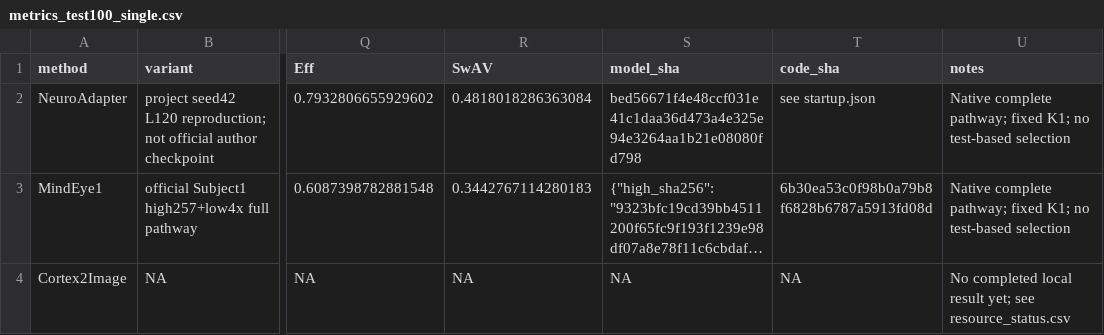
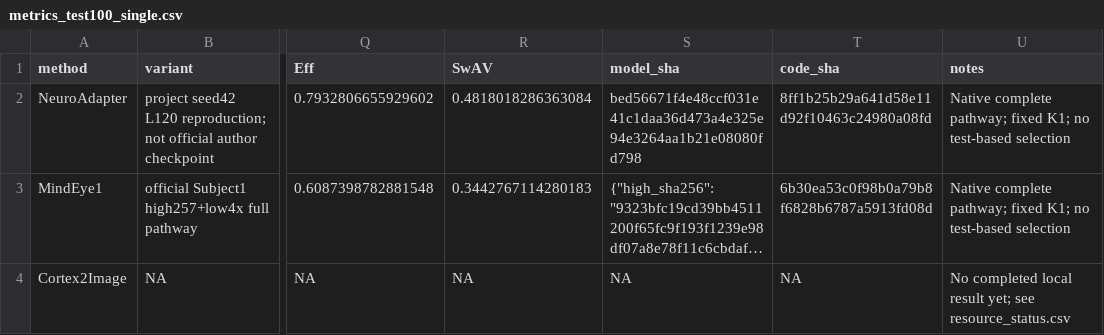
Before and after one commit to GeYugong/neuroadapter-author-first, a CSV file: benchmarks/subj01-v1/metrics_test100_single.csv, drawn as a sheet; only a part is shown, gaps mark what is left out; long unchanged cells end in …; the diff covers the shown part only; the diff names each change by its address in the sheet, - before the commit and + after, or states it on an @@ line.

```diff
--- a/benchmarks/subj01-v1/metrics_test100_single.csv
+++ b/benchmarks/subj01-v1/metrics_test100_single.csv
-T2 (code_sha): see startup.json
+T2 (code_sha): 8ff1b25b29a641d58e11d92f10463c24980a08fd
```
Also changed, not shown: 36 edited cells elsewhere in this file, benchmarks/subj01-v1/metrics_testfull_single.csv, benchmarks/subj01-v1/resource_status.csv, 19 other files.
